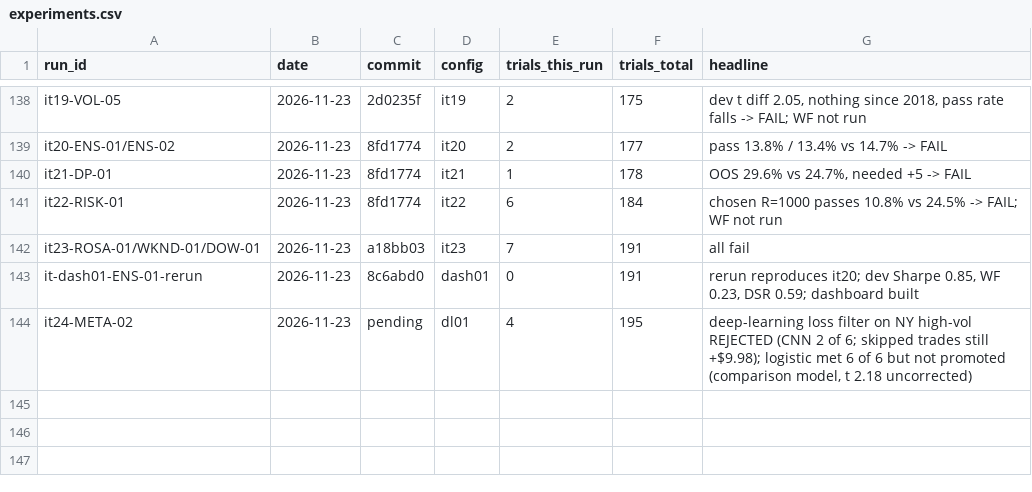
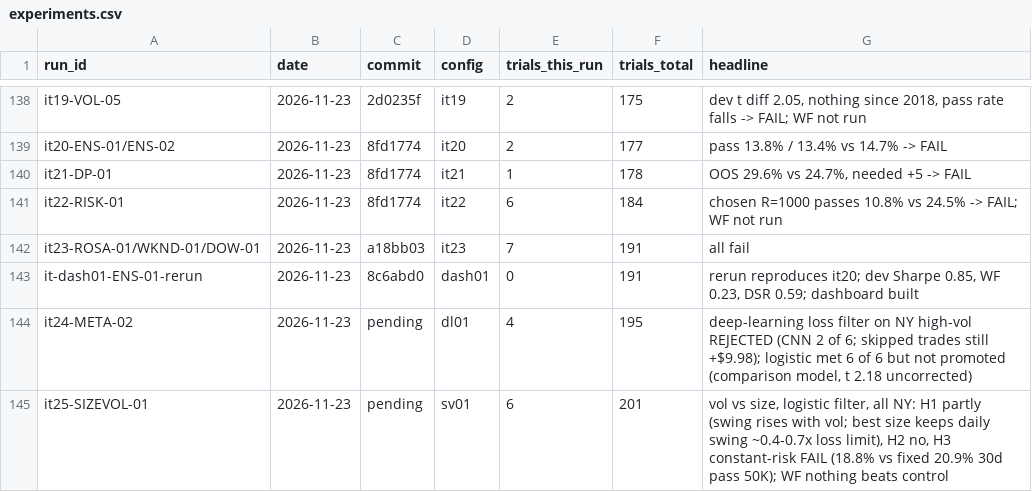
Before and after one commit to bennnliu/sniper, a CSV file: experiments.csv, drawn as a sheet; only a part is shown, gaps mark what is left out; the diff names each change by its address in the sheet, - before the commit and + after, or states it on an @@ line.

```diff
--- a/experiments.csv
+++ b/experiments.csv
+row 145: it25-SIZEVOL-01 | 2026-11-23 | pending | sv01 | 6 | 201 | vol vs size, logistic filter, all NY: H1 partly (swing rises with vol; best size keeps daily swing ~0.4-0.7x loss limit), H2 no, H3 constant-risk FAIL (18.8% vs fixed 20.9% 30d pass 50K); WF nothing beats control
```
Also changed, not shown: 15 other files.
